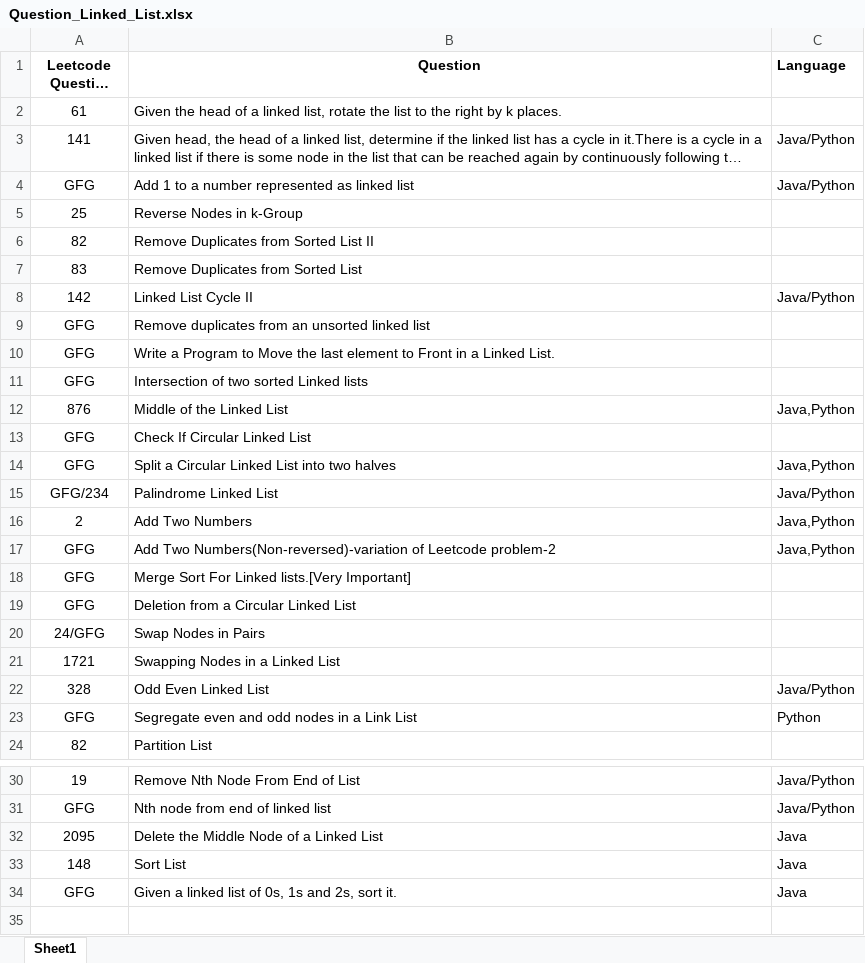
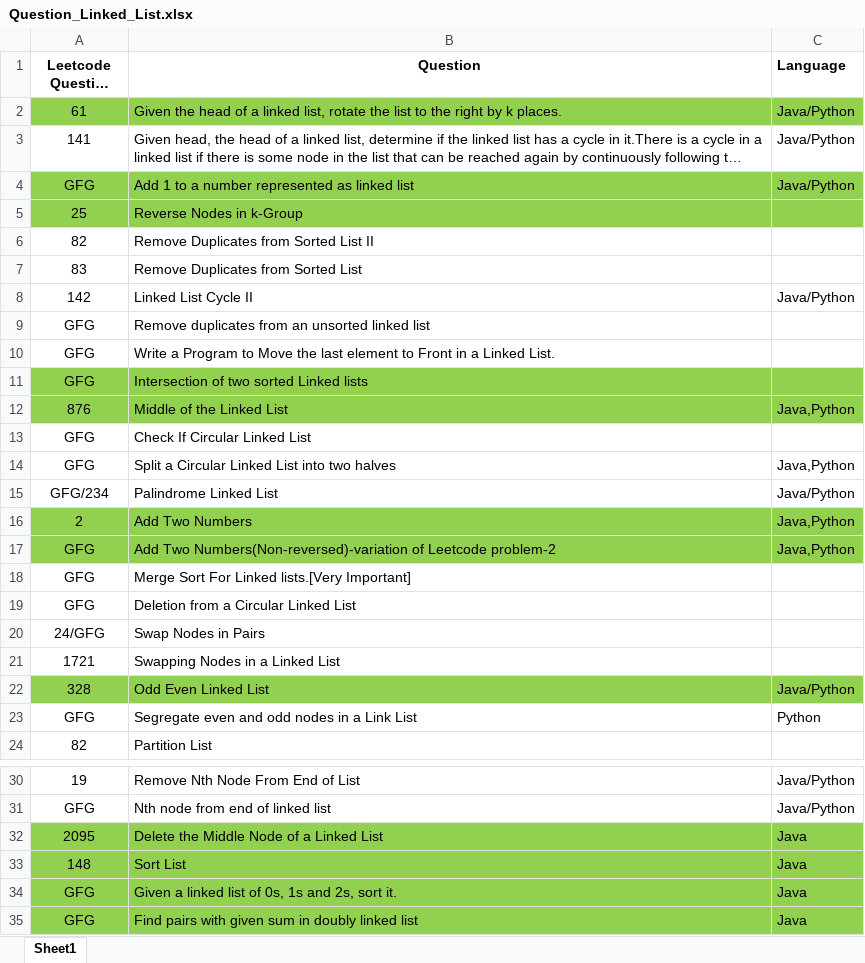
Before and after one commit to ParagNaik2021/Leetcode, an Excel workbook: Linked_List/Question_Linked_List.xlsx, sheet Sheet1, drawn as a sheet; only a part is shown, gaps mark what is left out; long unchanged cells end in …; values as stored, in another font and other column widths than the file's, no borders; the diff names each change by its address in the sheet, - before the commit and + after, or states it on an @@ line.

Commit message:
61. Rotate a Linked List and its variation
61. Rotate a Linked List and its variation
GFG. Doubly LL target problem

```diff
--- a/Linked_List/Question_Linked_List.xlsx (sheet Sheet1)
+++ b/Linked_List/Question_Linked_List.xlsx (sheet Sheet1)
-A2:C2 fill: none
+A2:C2 fill: #92D050
-C2 (Language): (empty)
+C2 (Language): Java/Python
-A4:C5 fill: none
+A4:C5 fill: #92D050
-A11:C12 fill: none
+A11:C12 fill: #92D050
-A16:C17 fill: none
+A16:C17 fill: #92D050
-A22:C22 fill: none
+A22:C22 fill: #92D050
-A32:C34 fill: none
+A32:C34 fill: #92D050
+row 35: GFG | Find pairs with given sum in doubly linked list | Java
```
Also changed, not shown: 2 other files.
